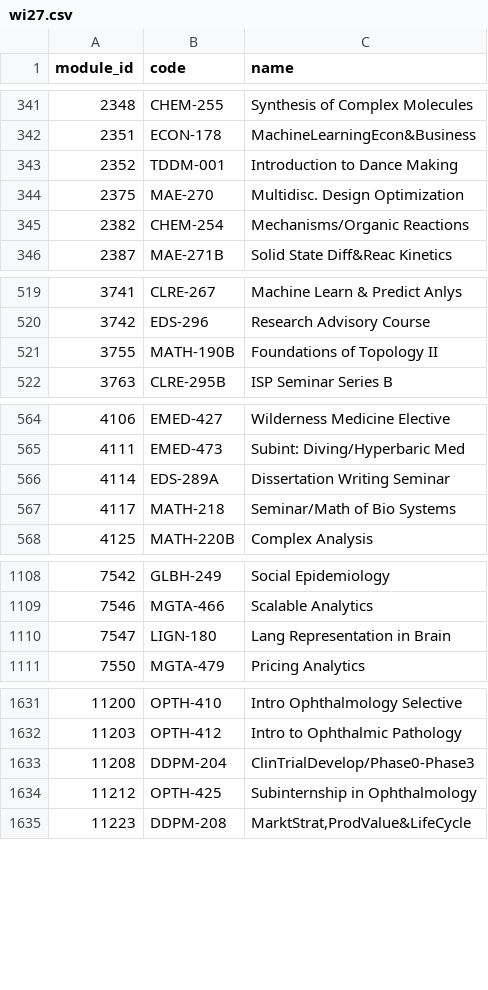
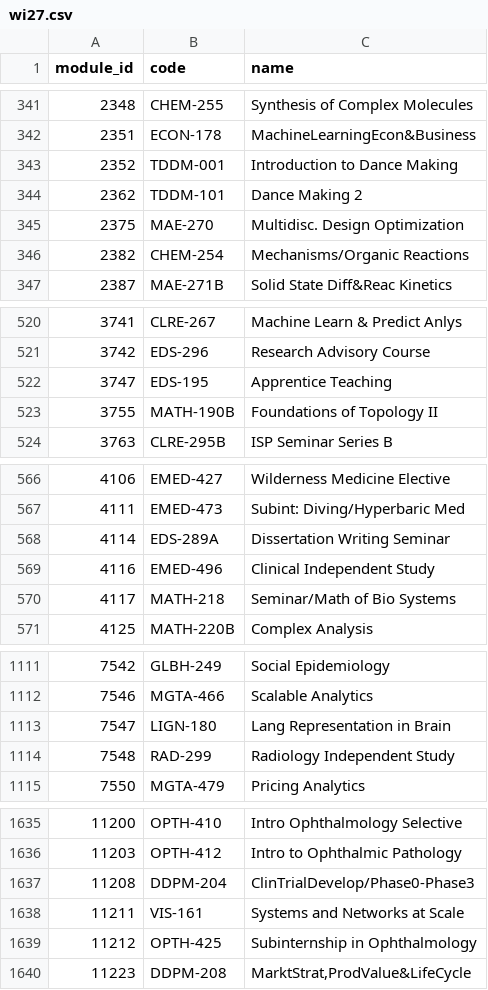
Before and after one commit to alchin2/tssplusplus, a CSV file: data/offered/wi27.csv, drawn as a sheet; only a part is shown, gaps mark what is left out; the diff covers the shown part only.

```diff
--- a/data/offered/wi27.csv
+++ b/data/offered/wi27.csv
@@ -343,2 +343,3 @@ module_id,code,name
 2352,TDDM-001,Introduction to Dance Making
+2362,TDDM-101,Dance Making 2
 2375,MAE-270,Multidisc. Design Optimization
@@ -520,2 +521,3 @@ module_id,code,name
 3742,EDS-296,Research Advisory Course
+3747,EDS-195,Apprentice Teaching
 3755,MATH-190B,Foundations of Topology II
@@ -566,2 +568,3 @@ module_id,code,name
 4114,EDS-289A,Dissertation Writing Seminar
+4116,EMED-496,Clinical Independent Study
 4117,MATH-218,Seminar/Math of Bio Systems
@@ -1110,2 +1113,3 @@ module_id,code,name
 7547,LIGN-180,Lang Representation in Brain
+7548,RAD-299,Radiology Independent Study
 7550,MGTA-479,Pricing Analytics
@@ -1633,2 +1637,3 @@ module_id,code,name
 11208,DDPM-204,ClinTrialDevelop/Phase0-Phase3
+11211,VIS-161,Systems and Networks at Scale
 11212,OPTH-425,Subinternship in Ophthalmology
```
Also changed, not shown: 4 added rows elsewhere in this file.
